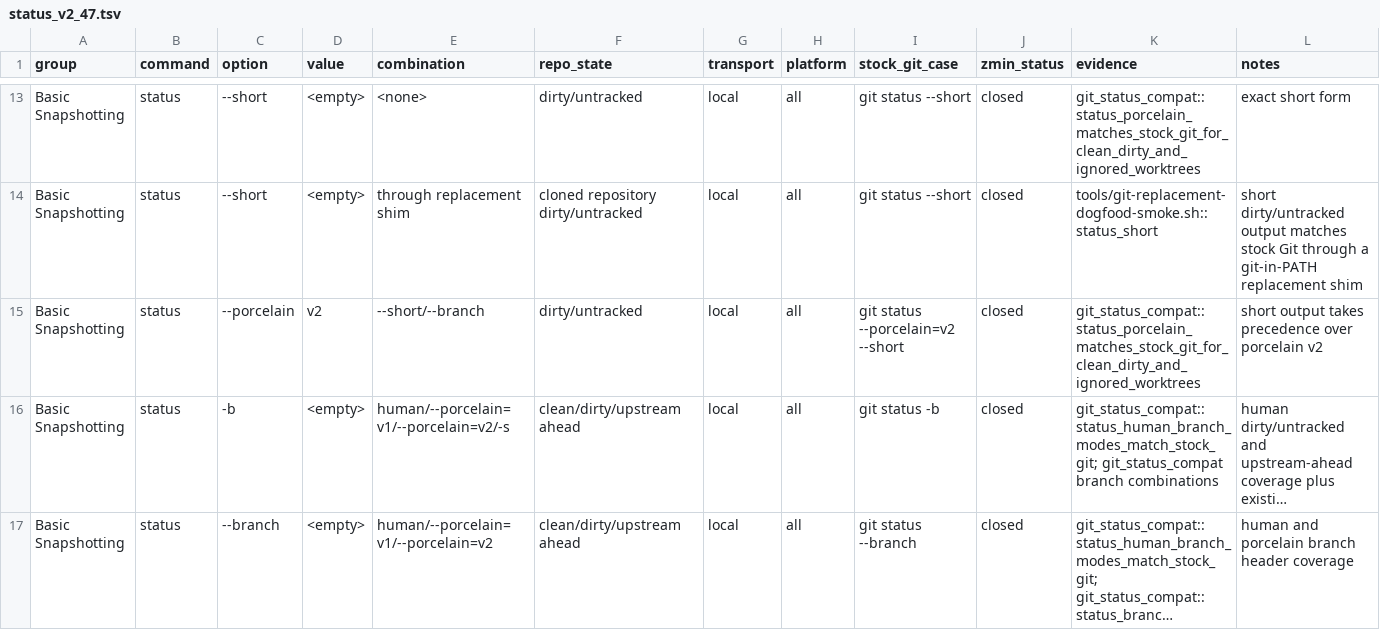
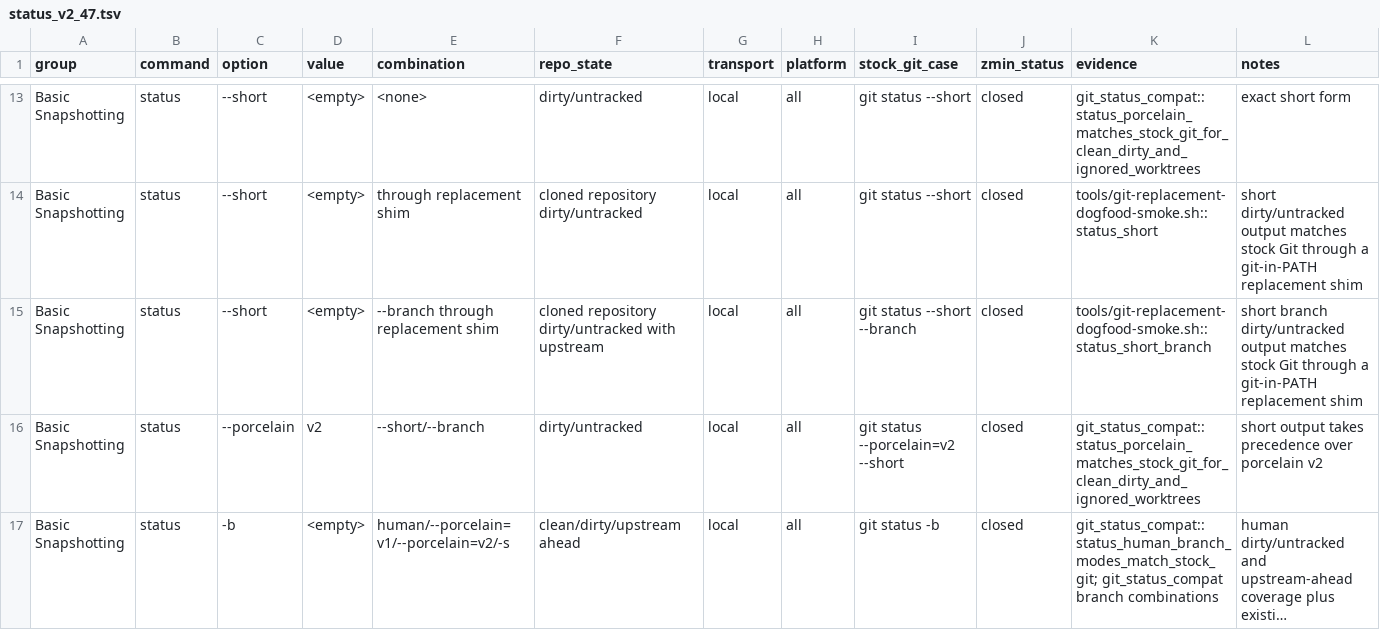
Before and after one commit to dschewchenko/zmin, a TSV file: docs/cli/matrices/status_v2_47.tsv, drawn as a sheet; only a part is shown, gaps mark what is left out; the shorter side is filled out with more unchanged rows; long unchanged cells end in …; the diff names each change by its address in the sheet, - before the commit and + after, or states it on an @@ line.

Commit message:
test: cover replacement status short branch

```diff
--- a/docs/cli/matrices/status_v2_47.tsv
+++ b/docs/cli/matrices/status_v2_47.tsv
+row 15: Basic Snapshotting | status | --short | <empty> | --branch through replacement shim | cloned repository dirty/untracked with upstream | local | all | git status --short --branch | closed | tools/git-replacement-dogfood-smoke.sh::status_short_branch | short branch dirty/untracked output matches stock Git through a git-in-PATH replacement shim
```
Also changed, not shown: 4 other files.
